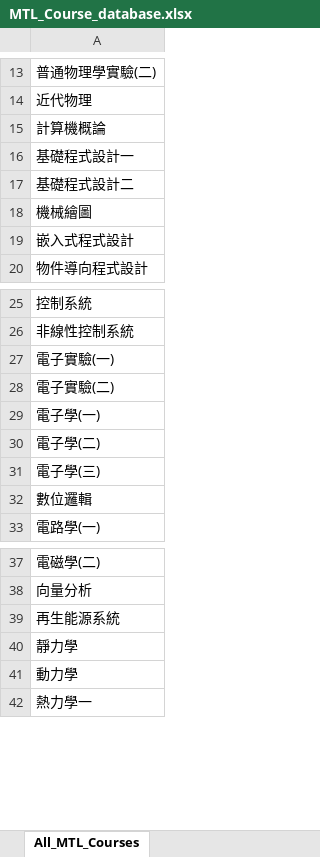
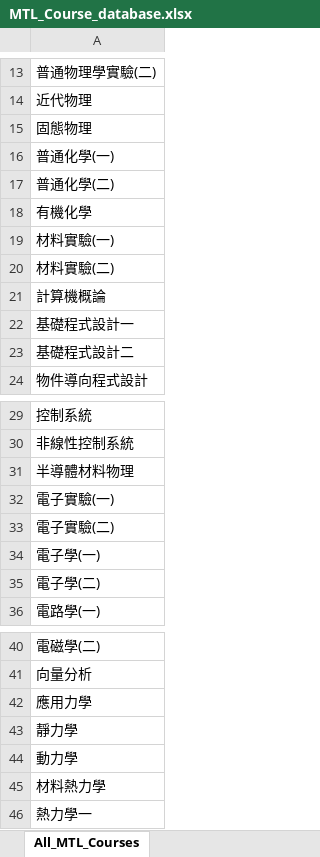
Before and after one commit to LIYUNG/TaiGer_Transcript-Program_Comparer, an Excel workbook: database/MaterialsScience/MTL_Course_database.xlsx, sheet All_MTL_Courses, drawn as a sheet; only a part is shown, gaps mark what is left out; values as stored, in another font and other column widths than the file's, no borders; removed rows and columns are numbered as before the commit, all else as after; the diff covers the shown part only; the diff names each change by its address in the sheet, - before the commit and + after, or states it on an @@ line.

```diff
--- a/database/MaterialsScience/MTL_Course_database.xlsx (sheet All_MTL_Courses)
+++ b/database/MaterialsScience/MTL_Course_database.xlsx (sheet All_MTL_Courses)
+row 15: 固態物理
+row 16: 普通化學(一)
+row 17: 普通化學(二)
+row 18: 有機化學
+row 19: 材料實驗(一)
+row 20: 材料實驗(二)
-row 18: 機械繪圖
-row 19: 嵌入式程式設計
+row 31: 半導體材料物理
-row 31: 電子學(三)
-row 32: 數位邏輯
-A42: 再生能源系統
+A42: 應用力學
+row 45: 材料熱力學
```
Also changed, not shown: 5 added rows, 37 removed rows and 4 edited cells elsewhere in this sheet, database/MaterialsScience/MTL_Programs.xlsx, 4 other files.
